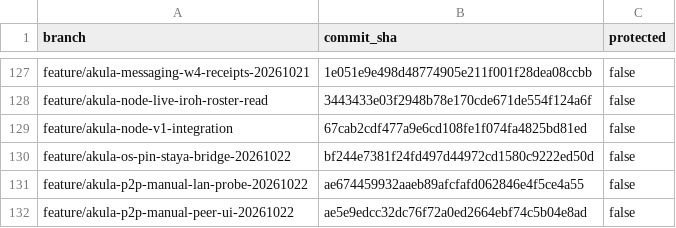
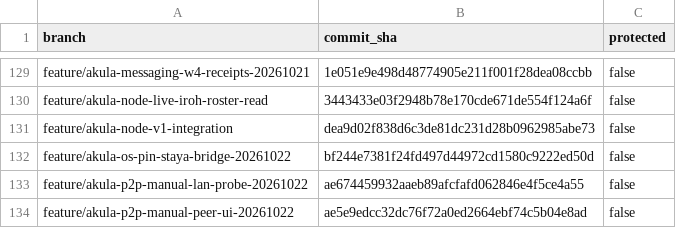
Before and after one commit to Lalalalendia/Akula, a CSV file: docs/one-pc-plan/PC-00.01-remote-branches.csv, drawn as a sheet; only a part is shown, gaps mark what is left out; the diff covers the shown part only.

```diff
--- a/docs/one-pc-plan/PC-00.01-remote-branches.csv
+++ b/docs/one-pc-plan/PC-00.01-remote-branches.csv
@@ -128,3 +130,3 @@ branch,commit_sha,protected
 "feature/akula-node-live-iroh-roster-read","3443433e03f2948b78e170cde671de554f124a6f","false"
-"feature/akula-node-v1-integration","67cab2cdf477a9e6cd108fe1f074fa4825bd81ed","false"
+"feature/akula-node-v1-integration","dea9d02f838d6c3de81dc231d28b0962985abe73","false"
 "feature/akula-os-pin-staya-bridge-20261022","bf244e7381f24fd497d44972cd1580c9222ed50d","false"
```
Also changed, not shown: 6 added rows and 4 edited cells elsewhere in this file, docs/one-pc-plan/PC-00.01-open-pr-branches.csv, 2 other files.
